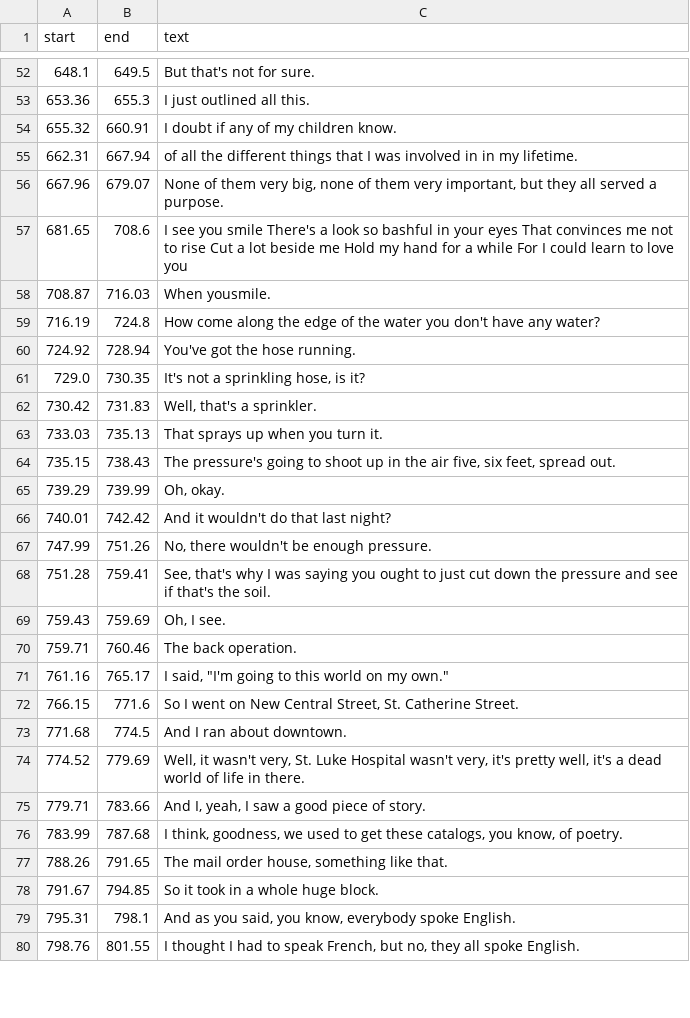
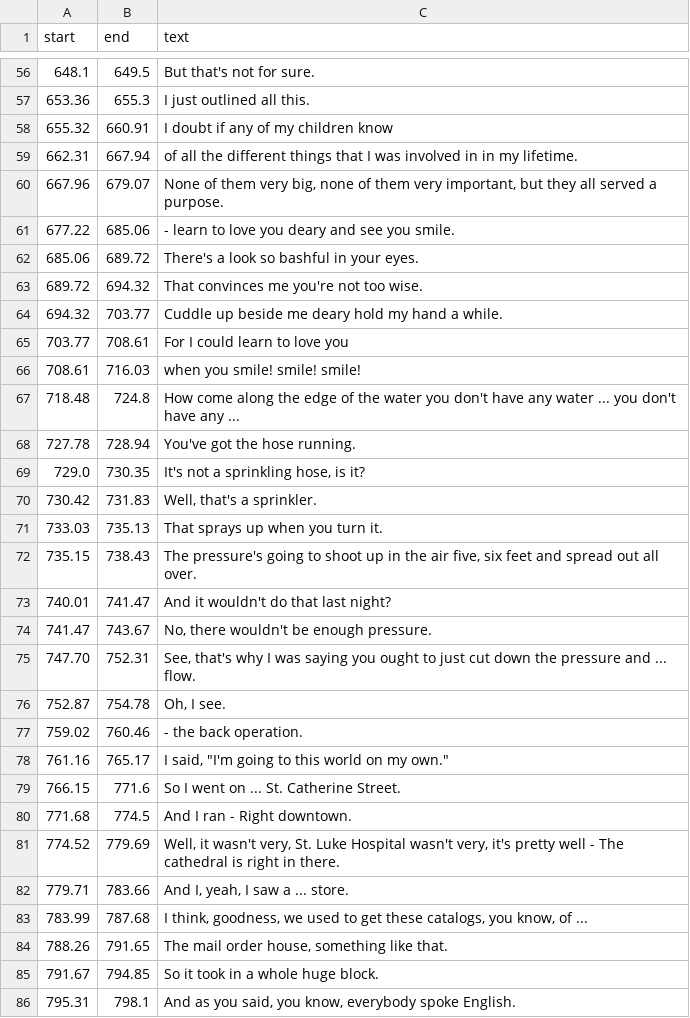
Before and after one commit to bfeist/lha-memoirs, a CSV file: public/recordings/LHA_Sr.Hilary/transcript.csv, drawn as a sheet; only a part is shown, gaps mark what is left out; the shorter side is filled out with more unchanged rows; the diff covers the shown part only.

```diff
--- a/public/recordings/LHA_Sr.Hilary/transcript.csv
+++ b/public/recordings/LHA_Sr.Hilary/transcript.csv
@@ -53,9 +57,13 @@ start|end|text
 653.36|655.3|I just outlined all this.
-655.32|660.91|I doubt if any of my children know.
+655.32|660.91|I doubt if any of my children know
 662.31|667.94|of all the different things that I was involved in in my lifetime.
 667.96|679.07|None of them very big, none of them very important, but they all served a purpose.
-681.65|708.6|I see you smile There's a look so bashful in your eyes That convinces me not to rise Cut a lot beside me Hold my hand for a while For I could learn to love you
-708.87|716.03|When yousmile.
-716.19|724.8|How come along the edge of the water you don't have any water?
-724.92|728.94|You've got the hose running.
+677.22|685.06|- learn to love you deary and see you smile.
+685.06|689.72|There's a look so bashful in your eyes.
+689.72|694.32|That convinces me you're not too wise.
+694.32|703.77|Cuddle up beside me deary hold my hand a while.
+703.77|708.61|For I could learn to love you
+708.61|716.03|when you smile! smile! smile!
+718.48|724.8|How come along the edge of the water you don't have any water ... you don't have any ...
+727.78|728.94|You've got the hose running.
 729.0|730.35|It's not a sprinkling hose, is it?
@@ -63,15 +71,14 @@ start|end|text
 733.03|735.13|That sprays up when you turn it.
-735.15|738.43|The pressure's going to shoot up in the air five, six feet, spread out.
-739.29|739.99|Oh, okay.
-740.01|742.42|And it wouldn't do that last night?
-747.99|751.26|No, there wouldn't be enough pressure.
-751.28|759.41|See, that's why I was saying you ought to just cut down the pressure and see if that's the soil.
-759.43|759.69|Oh, I see.
-759.71|760.46|The back operation.
+735.15|738.43|The pressure's going to shoot up in the air five, six feet and spread out all over.
+740.01|741.47|And it wouldn't do that last night?
+741.47|743.67|No, there wouldn't be enough pressure.
+747.70|752.31|See, that's why I was saying you ought to just cut down the pressure and ... flow.
+752.87|754.78|Oh, I see.
+759.02|760.46|- the back operation.
 761.16|765.17|I said, "I'm going to this world on my own."
-766.15|771.6|So I went on New Central Street, St. Catherine Street.
-771.68|774.5|And I ran about downtown.
-774.52|779.69|Well, it wasn't very, St. Luke Hospital wasn't very, it's pretty well, it's a dead world of life in there.
-779.71|783.66|And I, yeah, I saw a good piece of story.
-783.99|787.68|I think, goodness, we used to get these catalogs, you know, of poetry.
+766.15|771.6|So I went on ... St. Catherine Street.
+771.68|774.5|And I ran - Right downtown.
+774.52|779.69|Well, it wasn't very, St. Luke Hospital wasn't very, it's pretty well - The cathedral is right in there.
+779.71|783.66|And I, yeah, I saw a ... store.
+783.99|787.68|I think, goodness, we used to get these catalogs, you know, of ...
 788.26|791.65|The mail order house, something like that.
```
Also changed, not shown: 11 added rows, 1 removed row and 36 edited cells elsewhere in this file, 10 other files.
